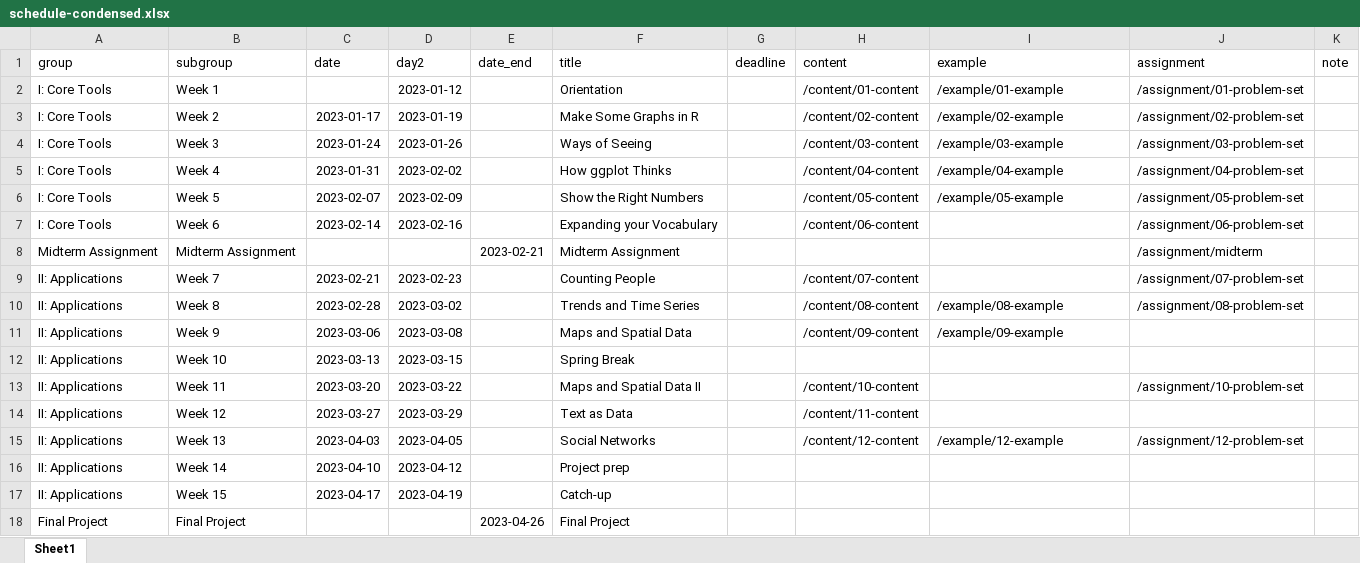
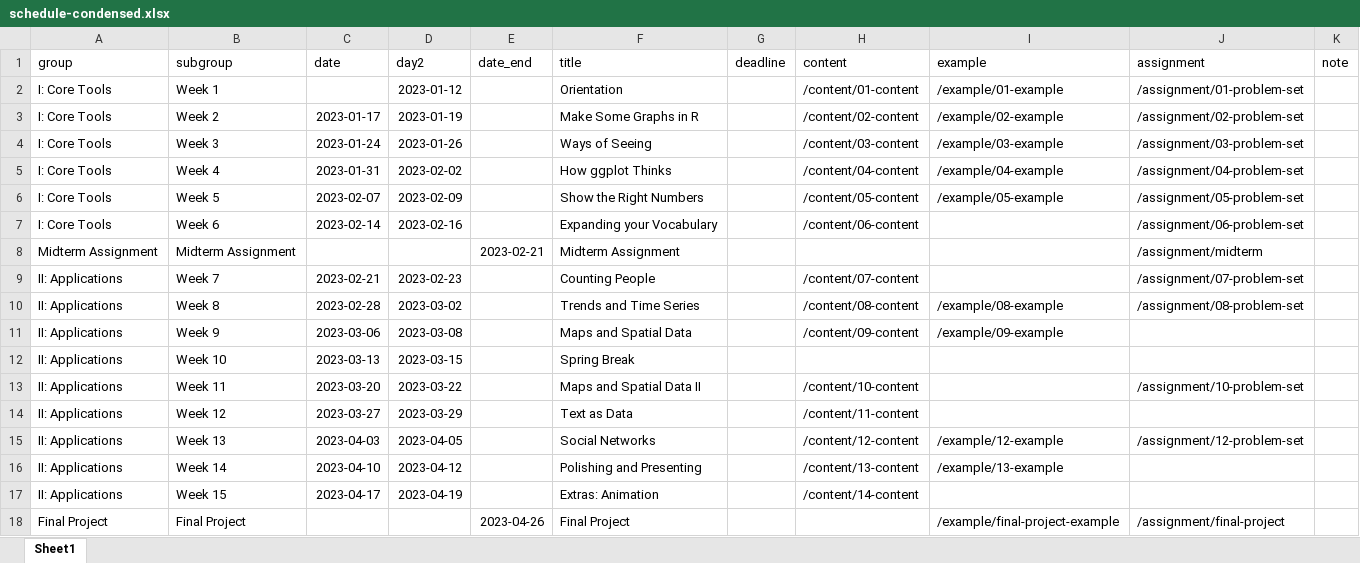
Before and after one commit to kjhealy/vsd, an Excel workbook: data/schedule-condensed.xlsx, sheet Sheet1, drawn as a sheet; values as stored, in another font and other column widths than the file's, no borders; the diff names each change by its address in the sheet, - before the commit and + after, or states it on an @@ line.

```diff
--- a/data/schedule-condensed.xlsx (sheet Sheet1)
+++ b/data/schedule-condensed.xlsx (sheet Sheet1)
-F16 (title): Project prep
+F16 (title): Polishing and Presenting
-H16 (content): (empty)
+H16 (content): /content/13-content
-I16 (example): (empty)
+I16 (example): /example/13-example
-F17 (title): Catch-up
+F17 (title): Extras: Animation
-H17 (content): (empty)
+H17 (content): /content/14-content
-I18 (example): (empty)
+I18 (example): /example/final-project-example
-J18 (assignment): (empty)
+J18 (assignment): /assignment/final-project
```
Also changed, not shown: 33 other files.
